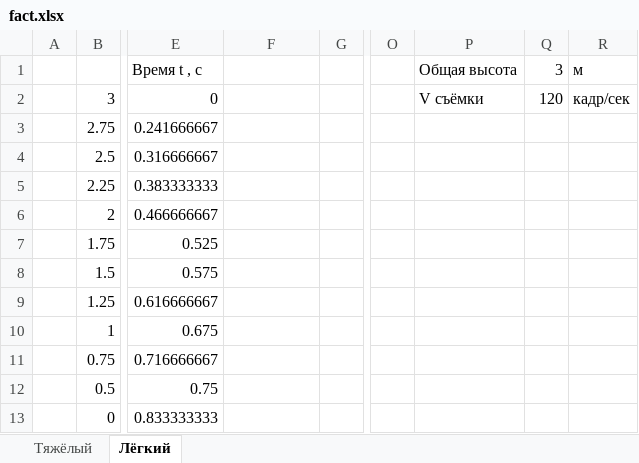
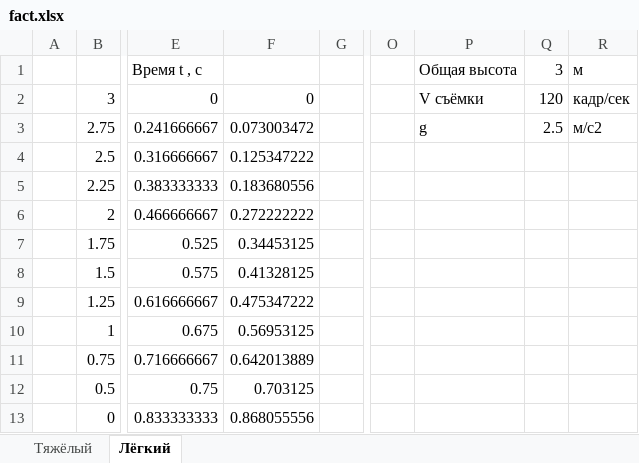
Before and after one commit to UnSstrennen/mephi_falling, an Excel workbook: fact.xlsx, sheet Лёгкий, drawn as a sheet; only a part is shown, gaps mark what is left out; values as stored, in another font and other column widths than the file's, no borders; charts and pictures not drawn; the diff names each change by its address in the sheet, - before the commit and + after, or states it on an @@ line.

Commit message:
Add files via upload

```diff
--- a/fact.xlsx (sheet Лёгкий)
+++ b/fact.xlsx (sheet Лёгкий)
-F2: (empty)
+F2: 0
-F3: (empty)
+F3: 0.073003472
-P3 (Общая высота): (empty)
+P3 (Общая высота): g
-Q3 (3): (empty)
+Q3 (3): 2.5
-R3 (м): (empty)
+R3 (м): м/с2
-F4: (empty)
+F4: 0.125347222
-F5: (empty)
+F5: 0.183680556
-F6: (empty)
+F6: 0.272222222
-F7: (empty)
+F7: 0.34453125
-F8: (empty)
+F8: 0.41328125
-F9: (empty)
+F9: 0.475347222
-F10: (empty)
+F10: 0.56953125
-F11: (empty)
+F11: 0.642013889
-F12: (empty)
+F12: 0.703125
-F13: (empty)
+F13: 0.868055556
```
Also changed, not shown: sheet Тяжёлый, charts or pictures.
